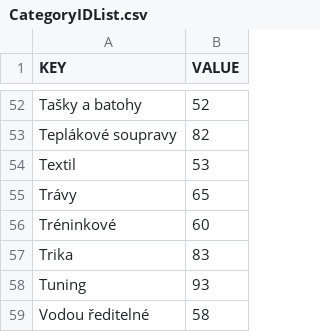
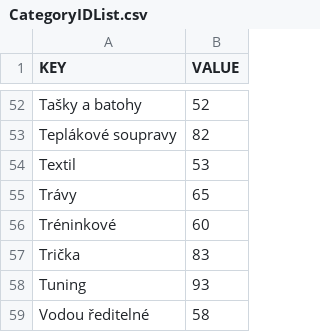
Before and after one commit to DannyJPN/PingPongEshopScraping, a CSV file: desaka_unifier/Memory/CategoryIDList.csv, drawn as a sheet; only a part is shown, gaps mark what is left out.

```diff
--- a/desaka_unifier/Memory/CategoryIDList.csv
+++ b/desaka_unifier/Memory/CategoryIDList.csv
@@ -56,3 +56,3 @@
 "Tréninkové","60"
-"Trika","83"
+"Trička","83"
 "Tuning","93"
```
Also changed, not shown: desaka_unifier/Memory/BrandCodeList.csv, desaka_unifier/Memory/CategoryNameMemory_CS.csv, 13 other files.
